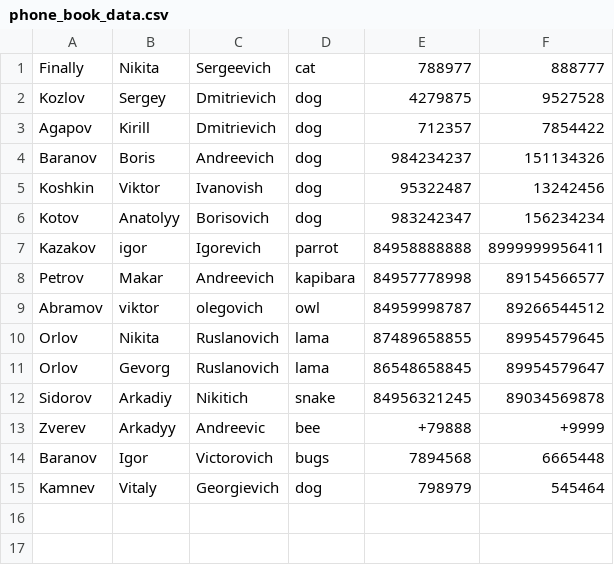
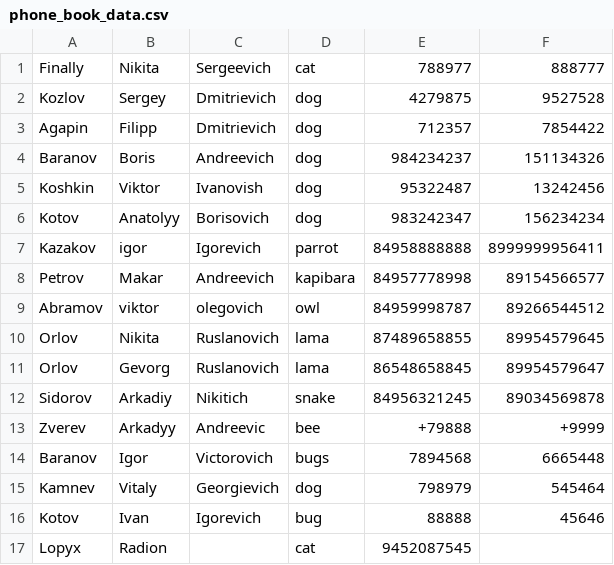
Before and after one commit to Larinqq/Phone_book, a CSV file: phone_book_data.csv, drawn as a sheet.

```diff
--- a/phone_book_data.csv
+++ b/phone_book_data.csv
@@ -2,3 +2,3 @@ Finally,Nikita,Sergeevich,cat,788977,888777
 Kozlov,Sergey,Dmitrievich,dog,4279875,9527528
-Agapov,Kirill,Dmitrievich,dog,712357,7854422
+Agapin,Filipp,Dmitrievich,dog,712357,7854422
 Baranov,Boris,Andreevich,dog,984234237,151134326
@@ -15 +15,3 @@ Baranov,Igor,Victorovich,bugs,7894568,6665448
 Kamnev,Vitaly,Georgievich,dog,798979,545464
+Kotov,Ivan,Igorevich,bug,88888,45646
+Lopyx ,Radion,,cat,9452087545,
```
Also changed, not shown: 3 other files.
